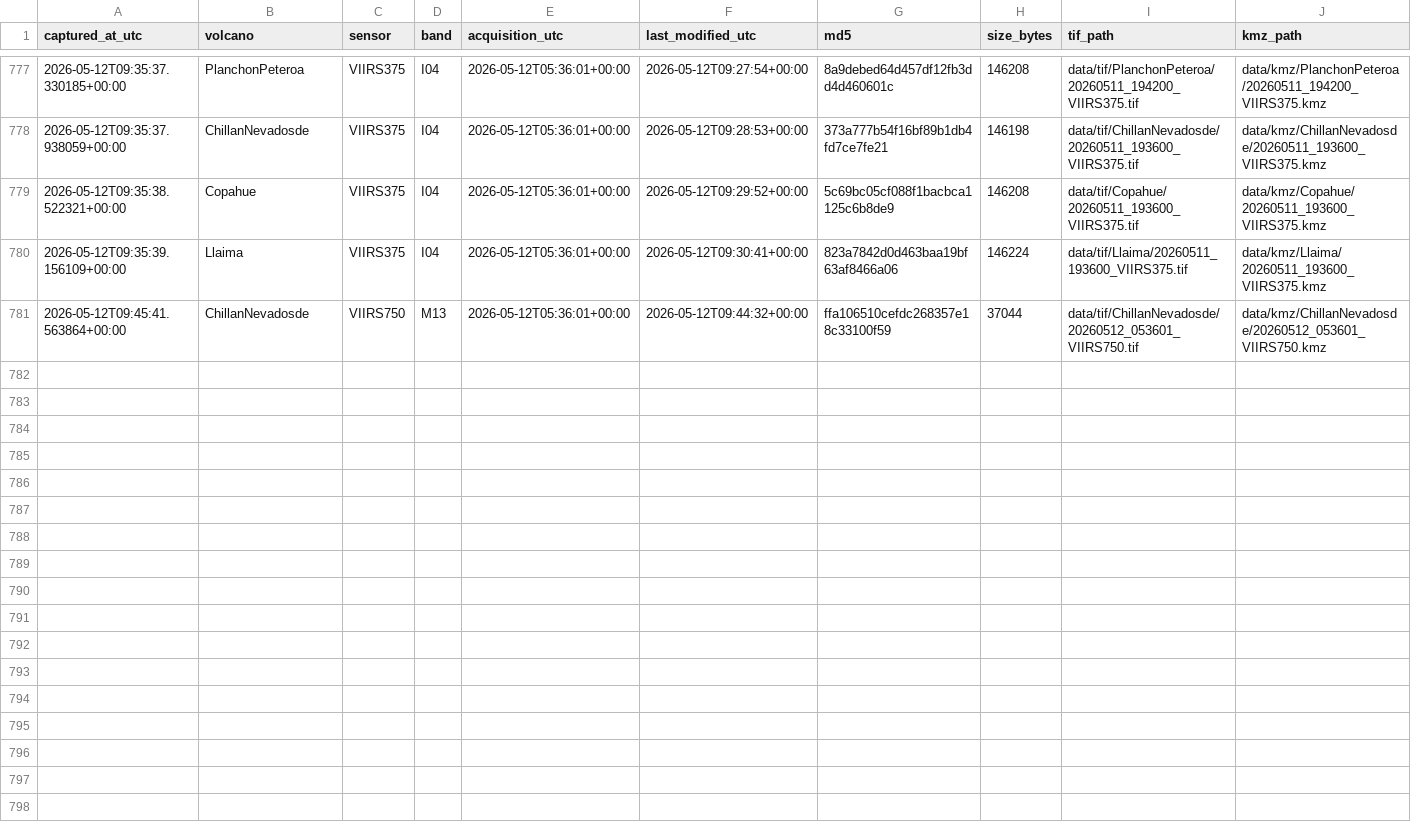
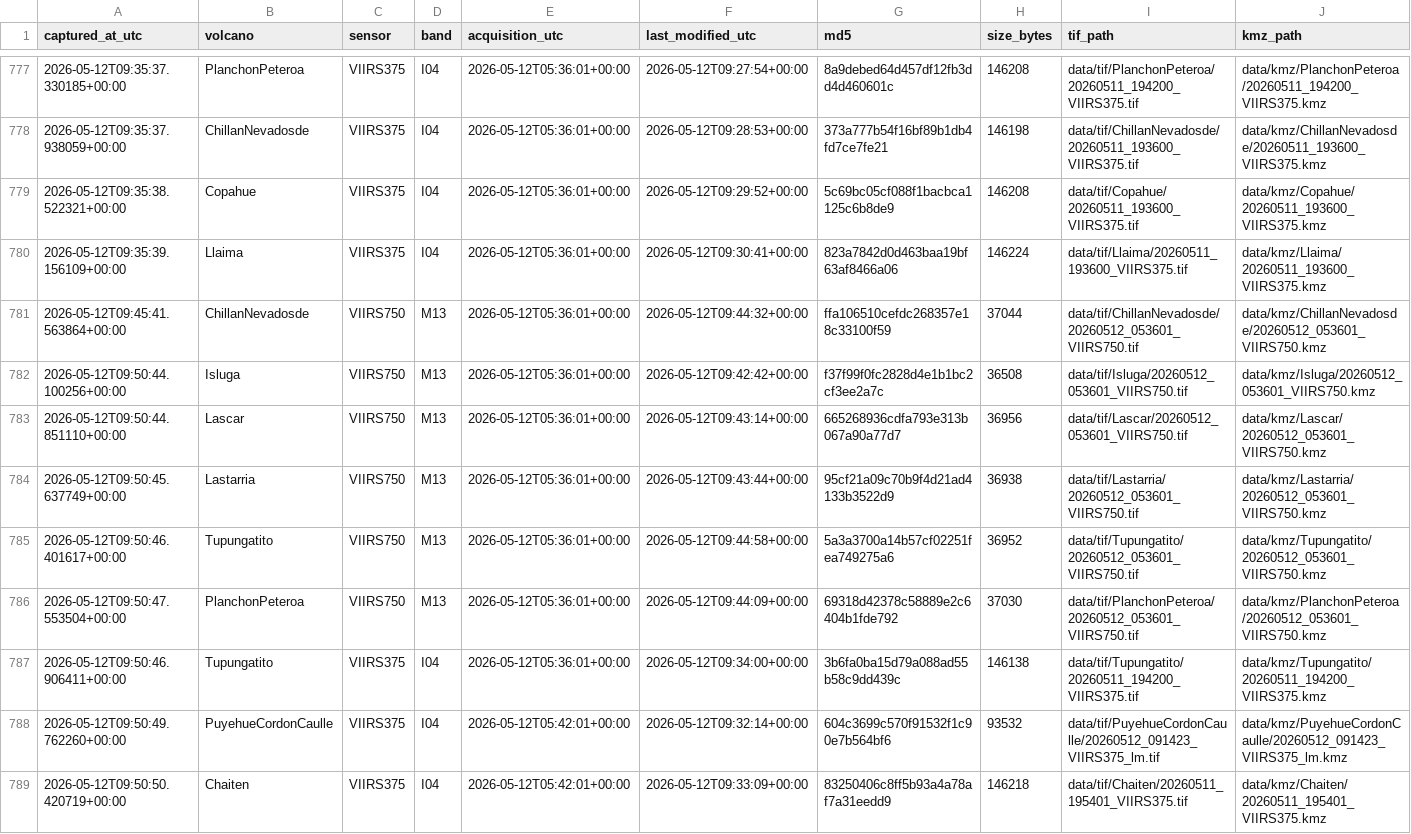
Before and after one commit to MendozaVolcanic/mirova-tif-archive, a CSV file: index.csv, drawn as a sheet; only a part is shown, gaps mark what is left out.

```diff
--- a/index.csv
+++ b/index.csv
@@ -781 +781,9 @@ captured_at_utc,volcano,sensor,band,acquisition_utc,last_modified_utc,md5,size_b
 2026-05-12T09:45:41.563864+00:00,ChillanNevadosde,VIIRS750,M13,2026-05-12T05:36:01+00:00,2026-05-12T09:44:32+00:00,ffa106510cefdc268357e18c33100f59,37044,data/tif/ChillanNevadosde/20260512_053601_VIIRS750.tif,data/kmz/ChillanNevadosde/20260512_053601_VIIRS750.kmz
+2026-05-12T09:50:44.100256+00:00,Isluga,VIIRS750,M13,2026-05-12T05:36:01+00:00,2026-05-12T09:42:42+00:00,f37f99f0fc2828d4e1b1bc2cf3ee2a7c,36508,data/tif/Isluga/20260512_053601_VIIRS750.tif,data/kmz/Isluga/20260512_053601_VIIRS750.kmz
+2026-05-12T09:50:44.851110+00:00,Lascar,VIIRS750,M13,2026-05-12T05:36:01+00:00,2026-05-12T09:43:14+00:00,665268936cdfa793e313b067a90a77d7,36956,data/tif/Lascar/20260512_053601_VIIRS750.tif,data/kmz/Lascar/20260512_053601_VIIRS750.kmz
+2026-05-12T09:50:45.637749+00:00,Lastarria,VIIRS750,M13,2026-05-12T05:36:01+00:00,2026-05-12T09:43:44+00:00,95cf21a09c70b9f4d21ad4133b3522d9,36938,data/tif/Lastarria/20260512_053601_VIIRS750.tif,data/kmz/Lastarria/20260512_053601_VIIRS750.kmz
+2026-05-12T09:50:46.401617+00:00,Tupungatito,VIIRS750,M13,2026-05-12T05:36:01+00:00,2026-05-12T09:44:58+00:00,5a3a3700a14b57cf02251fea749275a6,36952,data/tif/Tupungatito/20260512_053601_VIIRS750.tif,data/kmz/Tupungatito/20260512_053601_VIIRS750.kmz
+2026-05-12T09:50:47.553504+00:00,PlanchonPeteroa,VIIRS750,M13,2026-05-12T05:36:01+00:00,2026-05-12T09:44:09+00:00,69318d42378c58889e2c6404b1fde792,37030,data/tif/PlanchonPeteroa/20260512_053601_VIIRS750.tif,data/kmz/PlanchonPeteroa/20260512_053601_VIIRS750.kmz
+2026-05-12T09:50:46.906411+00:00,Tupungatito,VIIRS375,I04,2026-05-12T05:36:01+00:00,2026-05-12T09:34:00+00:00,3b6fa0ba15d79a088ad55b58c9dd439c,146138,data/tif/Tupungatito/20260511_194200_VIIRS375.tif,data/kmz/Tupungatito/20260511_194200_VIIRS375.kmz
+2026-05-12T09:50:49.762260+00:00,PuyehueCordonCaulle,VIIRS375,I04,2026-05-12T05:42:01+00:00,2026-05-12T09:32:14+00:00,604c3699c570f91532f1c90e7b564bf6,93532,data/tif/PuyehueCordonCaulle/20260512_091423_VIIRS375_lm.tif,data/kmz/PuyehueCordonCaulle/20260512_091423_VIIRS375_lm.kmz
+2026-05-12T09:50:50.420719+00:00,Chaiten,VIIRS375,I04,2026-05-12T05:42:01+00:00,2026-05-12T09:33:09+00:00,83250406c8ff5b93a4a78af7a31eedd9,146218,data/tif/Chaiten/20260511_195401_VIIRS375.tif,data/kmz/Chaiten/20260511_195401_VIIRS375.kmz
```
Also changed, not shown: 45 other files.
